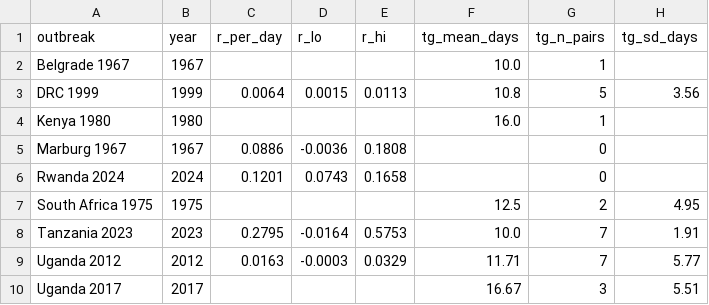
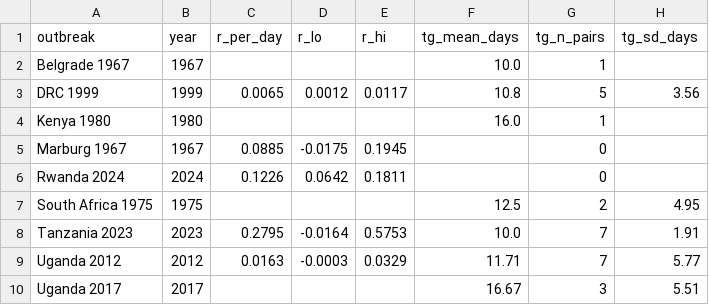
Before and after one commit to medewitt/Marburg_Model_Repository, a CSV file: outbreak_r_tg_timeline.csv, drawn as a sheet.

```diff
--- a/outbreak_r_tg_timeline.csv
+++ b/outbreak_r_tg_timeline.csv
@@ -2,6 +2,6 @@ outbreak,year,r_per_day,r_lo,r_hi,tg_mean_days,tg_n_pairs,tg_sd_days
 Belgrade 1967,1967,,,,10.0,1,
-DRC 1999,1999,0.0064,0.0015,0.0113,10.8,5,3.56
+DRC 1999,1999,0.0065,0.0012,0.0117,10.8,5,3.56
 Kenya 1980,1980,,,,16.0,1,
-Marburg 1967,1967,0.0886,-0.0036,0.1808,,0,
-Rwanda 2024,2024,0.1201,0.0743,0.1658,,0,
+Marburg 1967,1967,0.0885,-0.0175,0.1945,,0,
+Rwanda 2024,2024,0.1226,0.0642,0.1811,,0,
 South Africa 1975,1975,,,,12.5,2,4.95
```
Also changed, not shown: outbreak_R0_montecarlo.csv, outbreak_growth_rates.csv, 10 other files.
